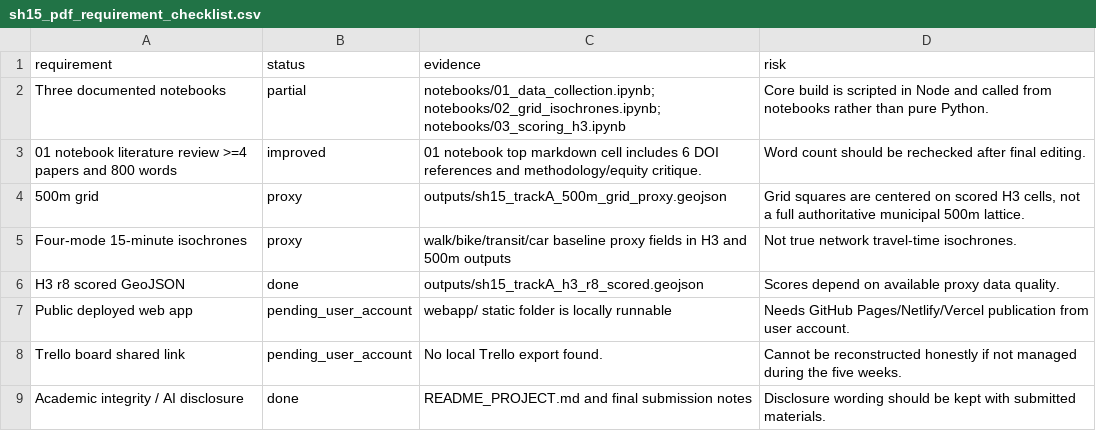
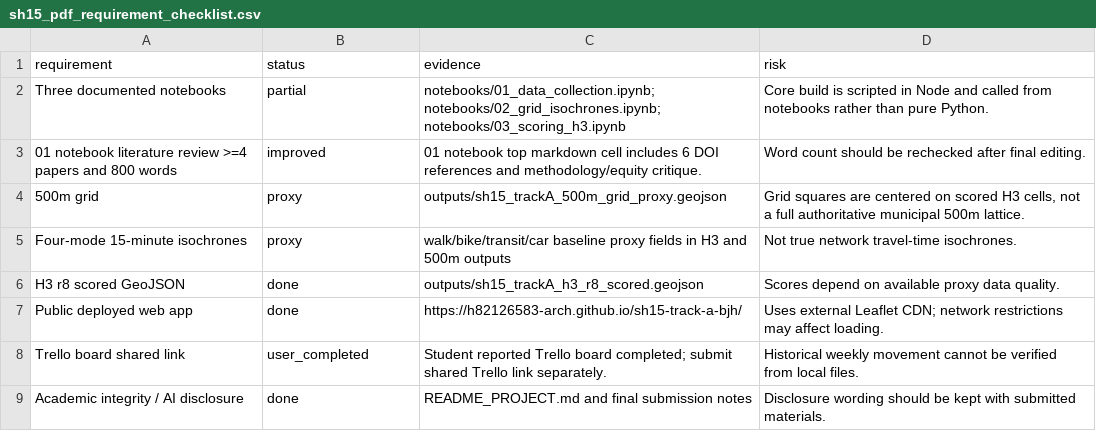
Before and after one commit to h82126583-arch/sh15-track-a-bjh, a CSV file: outputs/sh15_pdf_requirement_checklist.csv, drawn as a sheet.

```diff
--- a/outputs/sh15_pdf_requirement_checklist.csv
+++ b/outputs/sh15_pdf_requirement_checklist.csv
@@ -6,4 +6,4 @@ Four-mode 15-minute isochrones,proxy,walk/bike/transit/car baseline proxy fields
 H3 r8 scored GeoJSON,done,outputs/sh15_trackA_h3_r8_scored.geojson,Scores depend on available proxy data quality.
-Public deployed web app,pending_user_account,webapp/ static folder is locally runnable,Needs GitHub Pages/Netlify/Vercel publication from user account.
-Trello board shared link,pending_user_account,No local Trello export found.,Cannot be reconstructed honestly if not managed during the five weeks.
+Public deployed web app,done,https://h82126583-arch.github.io/sh15-track-a-bjh/,Uses external Leaflet CDN; network restrictions may affect loading.
+Trello board shared link,user_completed,Student reported Trello board completed; submit shared Trello link separately.,Historical weekly movement cannot be verified from local files.
 Academic integrity / AI disclosure,done,README_PROJECT.md and final submission notes,Disclosure wording should be kept with submitted materials.
```
Also changed, not shown: 6 other files.
